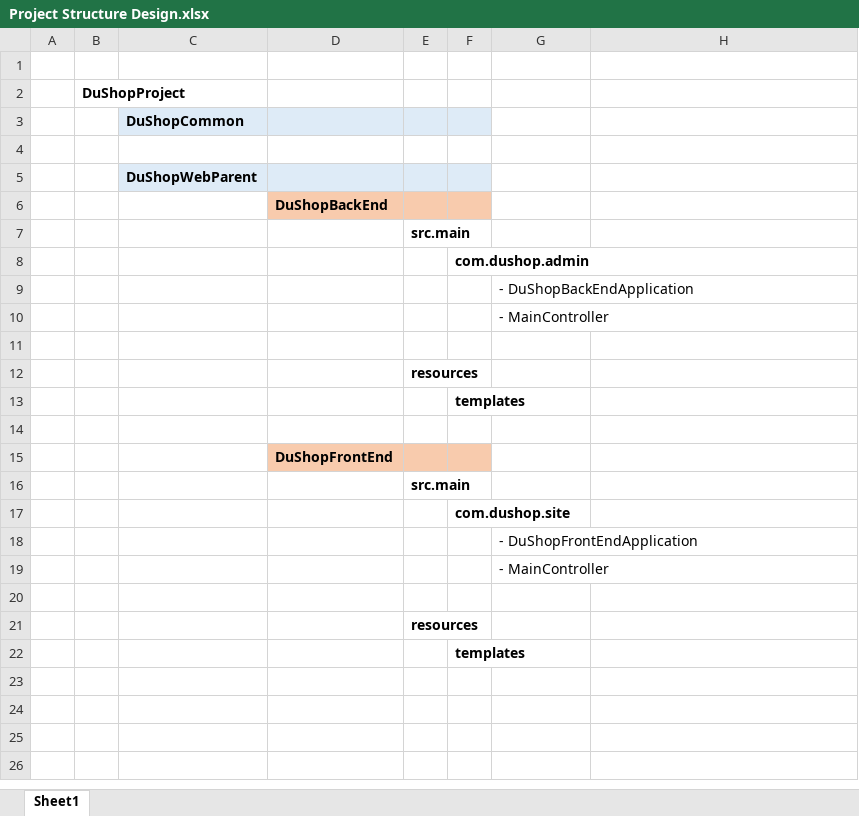
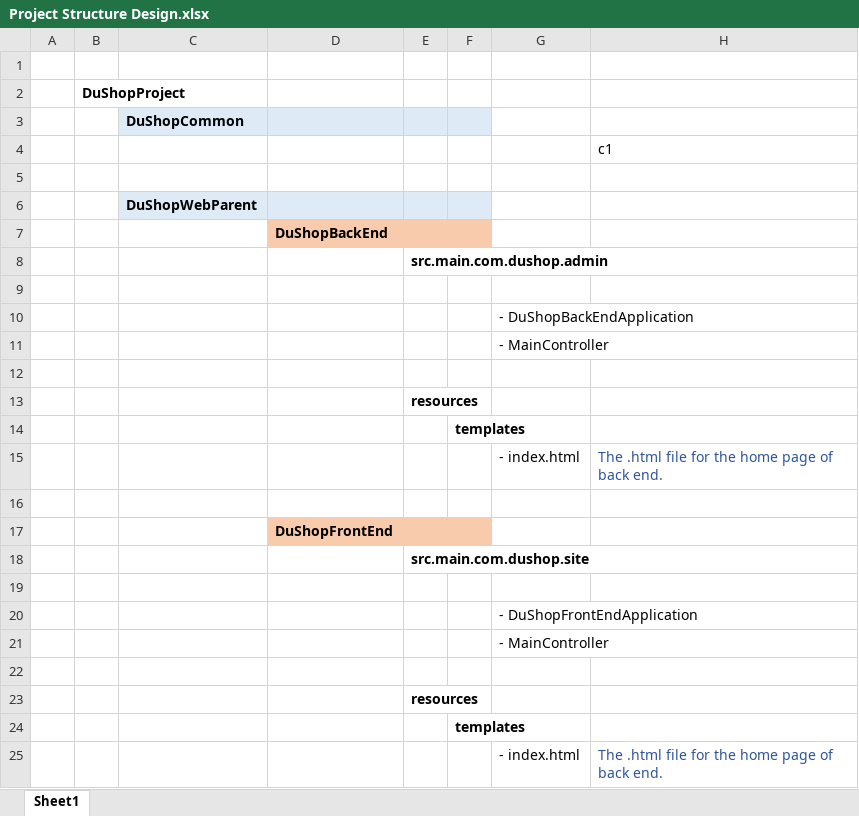
Before and after one commit to Chufeng-Jiang/Java_SpringBoot_DubaiShop_E-Commerce, an Excel workbook: 04-Project Source Code/Project Structure Design.xlsx, sheet Sheet1, drawn as a sheet; values as stored, in another font and other column widths than the file's, no borders; addresses are those after the commit; the diff names each change by its address in the sheet, - before the commit and + after, or states it on an @@ line.

```diff
--- a/04-Project Source Code/Project Structure Design.xlsx (sheet Sheet1)
+++ b/04-Project Source Code/Project Structure Design.xlsx (sheet Sheet1)
+row 4:  |  |  |  |  |  |  | c1
-E8: src.main
+E8: src.main.com.dushop.admin
-F9: com.dushop.admin
+F9: (empty)
+row 15:  |  |  |  |  |  | - index.html | The .html file for the home page of back end.
-E18: src.main
+E18: src.main.com.dushop.site
-F19: com.dushop.site
+F19: (empty)
+row 25:  |  |  |  |  |  | - index.html | The .html file for the home page of back end.
```
Also changed, not shown: Task Manager - Report Outline.xlsx, 5 other files.
